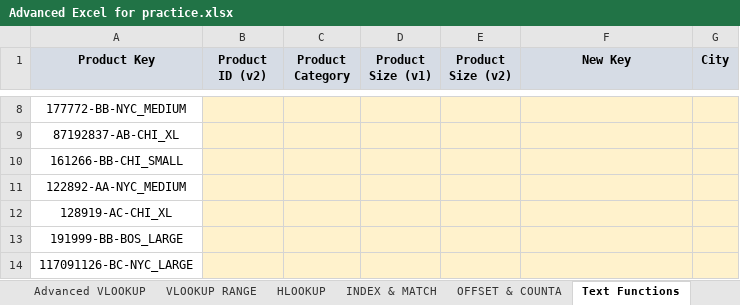
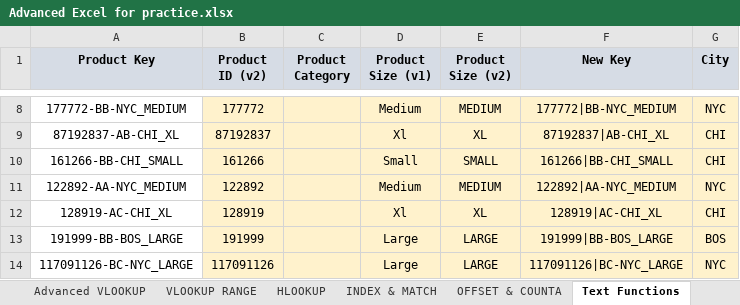
Before and after one commit to adityagupta176/Dmart-sales-analysis, an Excel workbook: Advanced Excel for practice.xlsx, sheet Text Functions, drawn as a sheet; only a part is shown, gaps mark what is left out; values as stored, in another font and other column widths than the file's, no borders; charts and pictures not drawn; the diff covers the shown part only; the diff names each change by its address in the sheet, - before the commit and + after, or states it on an @@ line.

```diff
--- a/Advanced Excel for practice.xlsx (sheet Text Functions)
+++ b/Advanced Excel for practice.xlsx (sheet Text Functions)
-B8 (Product ID (v2)): (empty)
+B8 (Product ID (v2)): 177772
-D8 (Product Size (v1)): (empty)
+D8 (Product Size (v1)): Medium
-E8 (Product Size (v2)): (empty)
+E8 (Product Size (v2)): MEDIUM
-F8 (New Key): (empty)
+F8 (New Key): 177772|BB-NYC_MEDIUM
-G8 (City): (empty)
+G8 (City): NYC
-B9 (Product ID (v2)): (empty)
+B9 (Product ID (v2)): 87192837
-D9 (Product Size (v1)): (empty)
+D9 (Product Size (v1)): Xl
-E9 (Product Size (v2)): (empty)
+E9 (Product Size (v2)): XL
-F9 (New Key): (empty)
+F9 (New Key): 87192837|AB-CHI_XL
-G9:G10 (City): (empty)
+G9:G10 (City): CHI
-B10 (Product ID (v2)): (empty)
+B10 (Product ID (v2)): 161266
-D10 (Product Size (v1)): (empty)
+D10 (Product Size (v1)): Small
-E10 (Product Size (v2)): (empty)
+E10 (Product Size (v2)): SMALL
-F10 (New Key): (empty)
+F10 (New Key): 161266|BB-CHI_SMALL
-B11 (Product ID (v2)): (empty)
+B11 (Product ID (v2)): 122892
-D11 (Product Size (v1)): (empty)
+D11 (Product Size (v1)): Medium
-E11 (Product Size (v2)): (empty)
+E11 (Product Size (v2)): MEDIUM
-F11 (New Key): (empty)
+F11 (New Key): 122892|AA-NYC_MEDIUM
-G11 (City): (empty)
+G11 (City): NYC
-B12 (Product ID (v2)): (empty)
+B12 (Product ID (v2)): 128919
-D12 (Product Size (v1)): (empty)
+D12 (Product Size (v1)): Xl
-E12 (Product Size (v2)): (empty)
+E12 (Product Size (v2)): XL
-F12 (New Key): (empty)
+F12 (New Key): 128919|AC-CHI_XL
-G12 (City): (empty)
+G12 (City): CHI
-B13 (Product ID (v2)): (empty)
+B13 (Product ID (v2)): 191999
-D13:D14 (Product Size (v1)): (empty)
+D13:D14 (Product Size (v1)): Large
-E13:E14 (Product Size (v2)): (empty)
+E13:E14 (Product Size (v2)): LARGE
-F13 (New Key): (empty)
+F13 (New Key): 191999|BB-BOS_LARGE
-G13 (City): (empty)
+G13 (City): BOS
-B14 (Product ID (v2)): (empty)
+B14 (Product ID (v2)): 117091126
-F14 (New Key): (empty)
+F14 (New Key): 117091126|BC-NYC_LARGE
-G14 (City): (empty)
+G14 (City): NYC
```
Also changed, not shown: 35 edited cells elsewhere in this sheet, sheet Formulas, sheet Consolidate Summary, sheet Dates_Time, sheet Date_Time Functions, sheet Advanced Logical Operators, other sheet tabs, charts or pictures, 1 other file.
